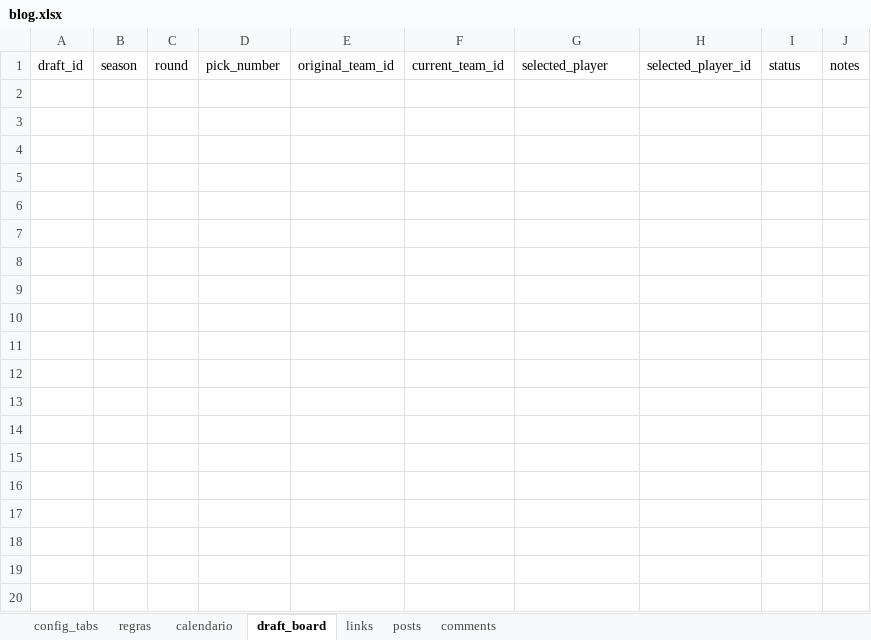
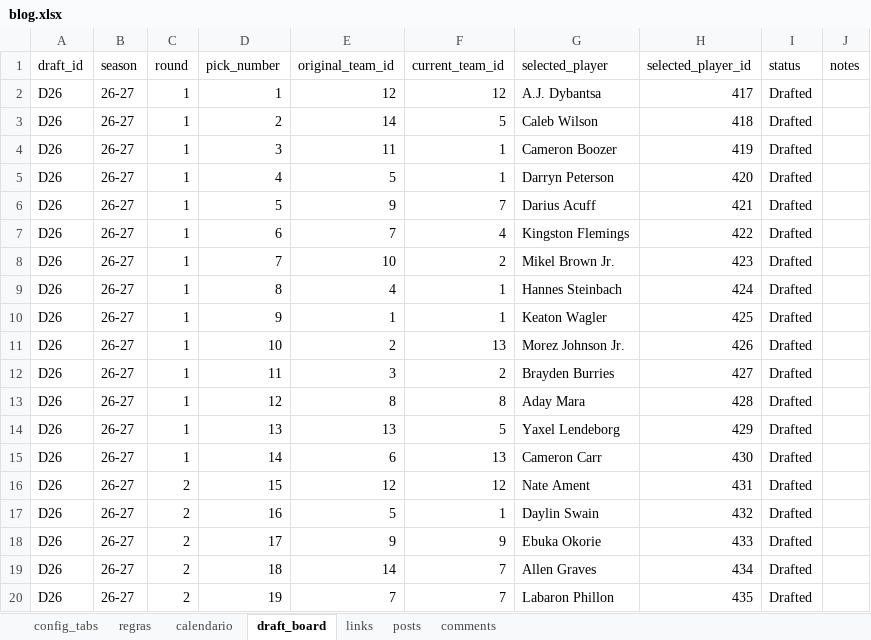
Before and after one commit to filipebrito23/Fantasy, an Excel workbook: Fantasy unificado/blog.xlsx, sheet draft_board, drawn as a sheet; only a part is shown; values as stored, in another font and other column widths than the file's, no borders; the diff covers the shown part only; the diff names each change by its address in the sheet, - before the commit and + after, or states it on an @@ line.

```diff
--- a/Fantasy unificado/blog.xlsx (sheet draft_board)
+++ b/Fantasy unificado/blog.xlsx (sheet draft_board)
+row 2: D26 | 26-27 | 1 | 1 | 12 | 12 | A.J. Dybantsa | 417 | Drafted
+row 3: D26 | 26-27 | 1 | 2 | 14 | 5 | Caleb Wilson | 418 | Drafted
+row 4: D26 | 26-27 | 1 | 3 | 11 | 1 | Cameron Boozer | 419 | Drafted
+row 5: D26 | 26-27 | 1 | 4 | 5 | 1 | Darryn Peterson | 420 | Drafted
+row 6: D26 | 26-27 | 1 | 5 | 9 | 7 | Darius Acuff | 421 | Drafted
+row 7: D26 | 26-27 | 1 | 6 | 7 | 4 | Kingston Flemings | 422 | Drafted
+row 8: D26 | 26-27 | 1 | 7 | 10 | 2 | Mikel Brown Jr. | 423 | Drafted
+row 9: D26 | 26-27 | 1 | 8 | 4 | 1 | Hannes Steinbach | 424 | Drafted
+row 10: D26 | 26-27 | 1 | 9 | 1 | 1 | Keaton Wagler | 425 | Drafted
+row 11: D26 | 26-27 | 1 | 10 | 2 | 13 | Morez Johnson Jr. | 426 | Drafted
+row 12: D26 | 26-27 | 1 | 11 | 3 | 2 | Brayden Burries | 427 | Drafted
+row 13: D26 | 26-27 | 1 | 12 | 8 | 8 | Aday Mara | 428 | Drafted
+row 14: D26 | 26-27 | 1 | 13 | 13 | 5 | Yaxel Lendeborg | 429 | Drafted
+row 15: D26 | 26-27 | 1 | 14 | 6 | 13 | Cameron Carr | 430 | Drafted
+row 16: D26 | 26-27 | 2 | 15 | 12 | 12 | Nate Ament | 431 | Drafted
+row 17: D26 | 26-27 | 2 | 16 | 5 | 1 | Daylin Swain | 432 | Drafted
+row 18: D26 | 26-27 | 2 | 17 | 9 | 9 | Ebuka Okorie | 433 | Drafted
+row 19: D26 | 26-27 | 2 | 18 | 14 | 7 | Allen Graves | 434 | Drafted
+row 20: D26 | 26-27 | 2 | 19 | 7 | 7 | Labaron Phillon | 435 | Drafted
```
Also changed, not shown: 9 added rows elsewhere in this sheet, sheet links, sheet calendario, sheet regras, sheet comments, Fantasy unificado/Lista.xlsx, Fantasy unificado/roster.xlsx, 6 other files.
